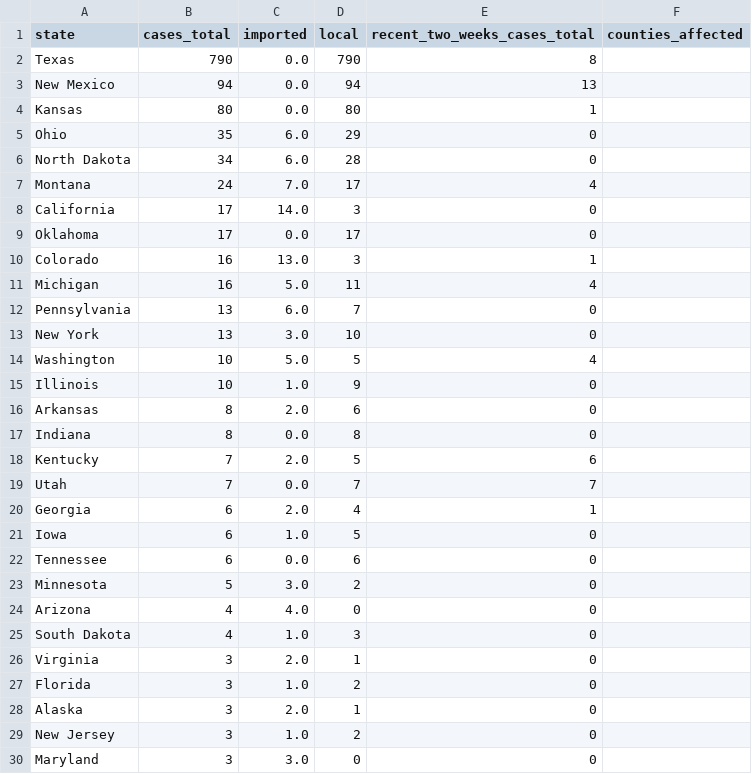
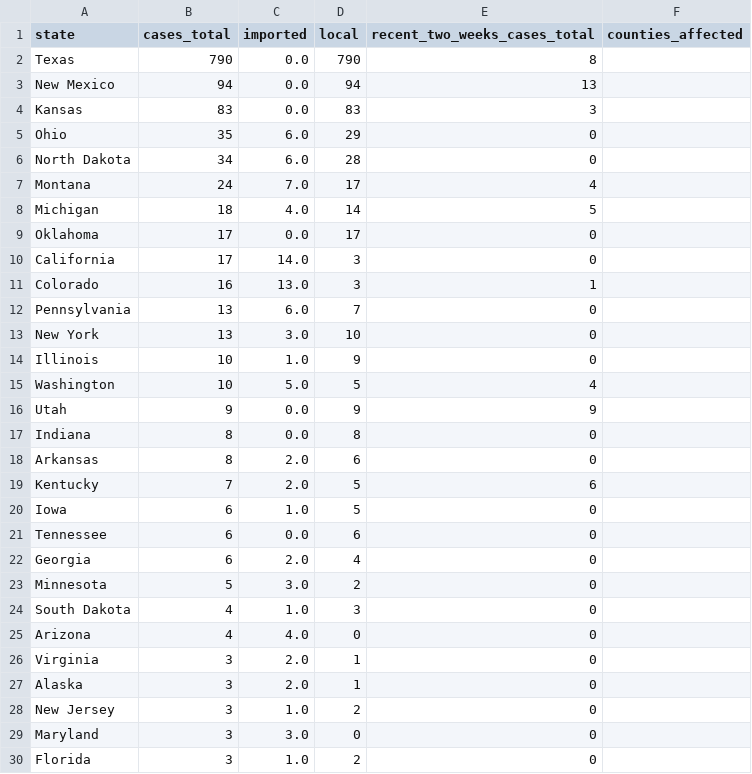
Before and after one commit to JHU-Measles-Tracking-Team/tracker_test_update, a CSV file: GitHub Ready Version/state_level_summary.csv, drawn as a sheet; only a part is shown; the diff covers the shown part only.

```diff
--- a/GitHub Ready Version/state_level_summary.csv
+++ b/GitHub Ready Version/state_level_summary.csv
@@ -3,3 +3,3 @@ Texas,790,0.0,790,8,
 New Mexico,94,0.0,94,13,
-Kansas,80,0.0,80,1,
+Kansas,83,0.0,83,3,
 Ohio,35,6.0,29,0,
@@ -7,22 +7,21 @@ North Dakota,34,6.0,28,0,
 Montana,24,7.0,17,4,
+Michigan,18,4.0,14,5,
+Oklahoma,17,0.0,17,0,
 California,17,14.0,3,0,
-Oklahoma,17,0.0,17,0,
 Colorado,16,13.0,3,1,
-Michigan,16,5.0,11,4,
 Pennsylvania,13,6.0,7,0,
 New York,13,3.0,10,0,
+Illinois,10,1.0,9,0,
 Washington,10,5.0,5,4,
-Illinois,10,1.0,9,0,
+Utah,9,0.0,9,9,
+Indiana,8,0.0,8,0,
 Arkansas,8,2.0,6,0,
-Indiana,8,0.0,8,0,
 Kentucky,7,2.0,5,6,
-Utah,7,0.0,7,7,
-Georgia,6,2.0,4,1,
 Iowa,6,1.0,5,0,
 Tennessee,6,0.0,6,0,
+Georgia,6,2.0,4,0,
 Minnesota,5,3.0,2,0,
+South Dakota,4,1.0,3,0,
 Arizona,4,4.0,0,0,
-South Dakota,4,1.0,3,0,
 Virginia,3,2.0,1,0,
-Florida,3,1.0,2,0,
 Alaska,3,2.0,1,0,
@@ -30 +29,2 @@ New Jersey,3,1.0,2,0,
 Maryland,3,3.0,0,0,
+Florida,3,1.0,2,0,
```
Also changed, not shown: 1 added row and 5 moved rows elsewhere in this file, GitHub Ready Version/1map1.csv, GitHub Ready Version/2map2.csv, 10 other files.
